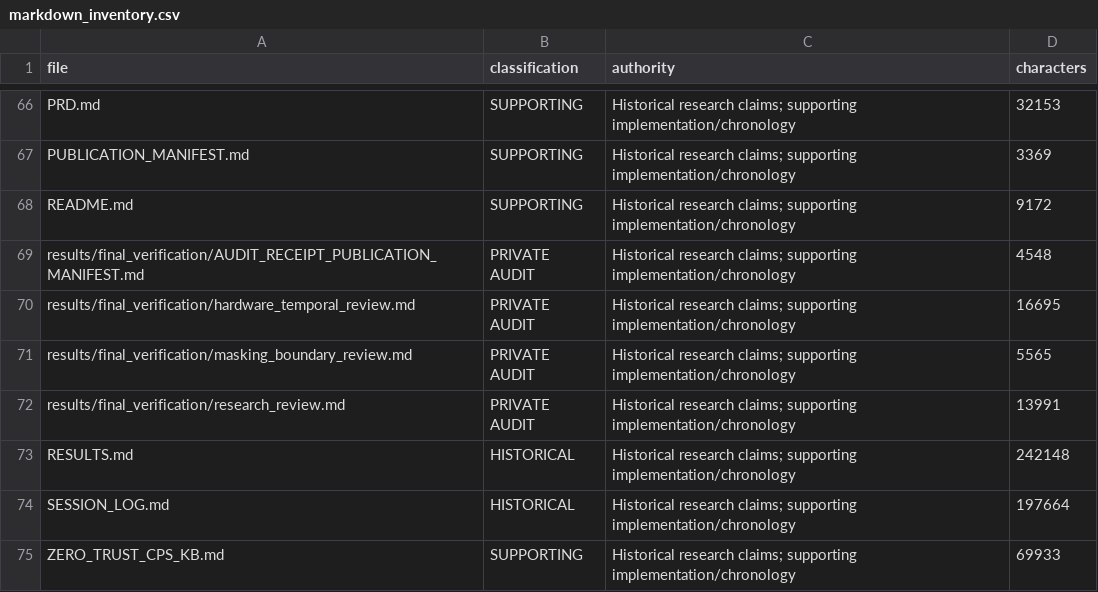
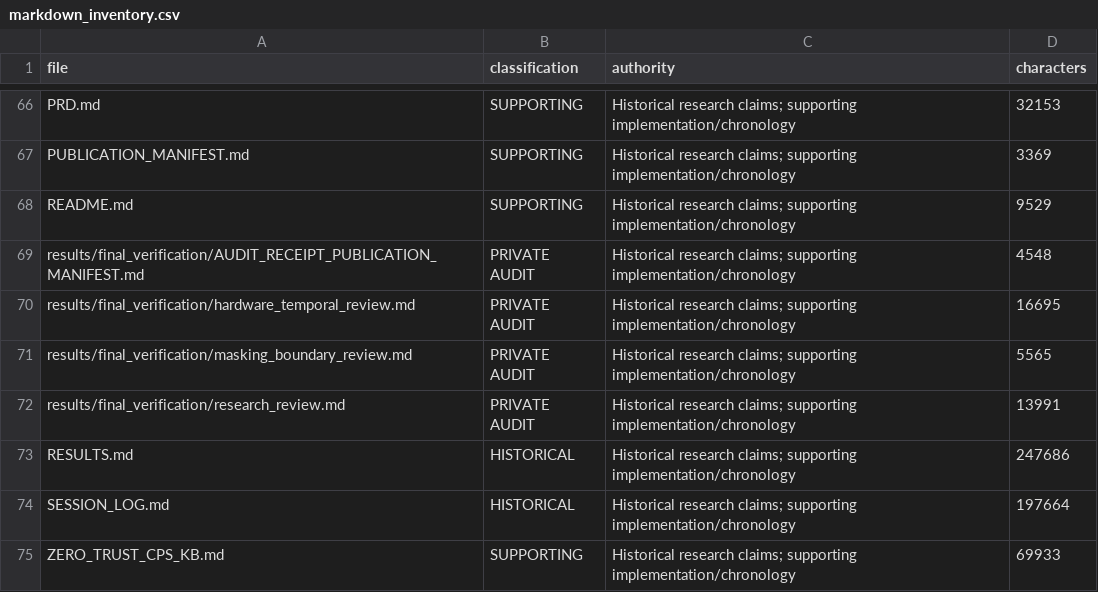
Before and after one commit to mritula2311/Zero-Trust-CPS, a CSV file: results/final_verification/markdown_inventory.csv, drawn as a sheet; only a part is shown, gaps mark what is left out; the diff covers the shown part only.

```diff
--- a/results/final_verification/markdown_inventory.csv
+++ b/results/final_verification/markdown_inventory.csv
@@ -67,3 +67,3 @@ PRD.md,SUPPORTING,Historical research claims; supporting implementation/chronolo
 PUBLICATION_MANIFEST.md,SUPPORTING,Historical research claims; supporting implementation/chronology,3369
-README.md,SUPPORTING,Historical research claims; supporting implementation/chronology,9172
+README.md,SUPPORTING,Historical research claims; supporting implementation/chronology,9529
 results/final_verification/AUDIT_RECEIPT_PUBLICATION_MANIFEST.md,PRIVATE AUDIT,Historical research claims; supporting implementation/chronology,4548
@@ -72,3 +72,3 @@ results/final_verification/masking_boundary_review.md,PRIVATE AUDIT,Historical r
 results/final_verification/research_review.md,PRIVATE AUDIT,Historical research claims; supporting implementation/chronology,13991
-RESULTS.md,HISTORICAL,Historical research claims; supporting implementation/chronology,242148
+RESULTS.md,HISTORICAL,Historical research claims; supporting implementation/chronology,247686
 SESSION_LOG.md,HISTORICAL,Historical research claims; supporting implementation/chronology,197664
```
Also changed, not shown: 8 edited cells elsewhere in this file, results/final_verification/stale_claim_occurrences.csv, 4 other files.
